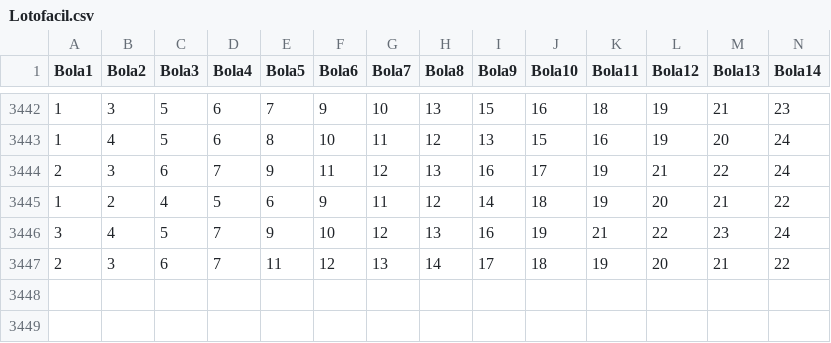
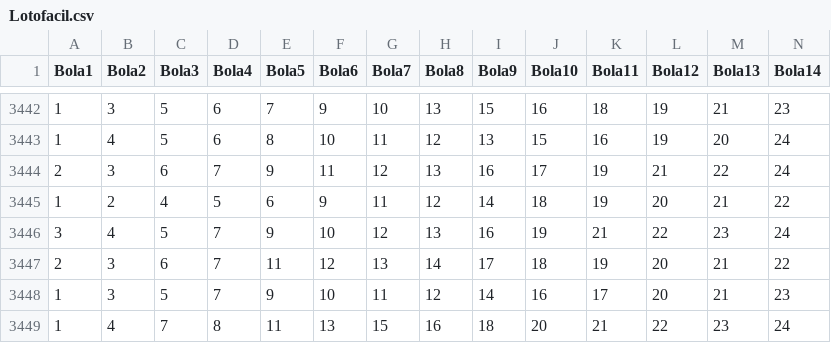
Before and after one commit to willianbazarin/UFMS, a CSV file: Lotofacil.csv, drawn as a sheet; only a part is shown, gaps mark what is left out; rows hold the shown columns only; the diff names each change by its address in the sheet, - before the commit and + after, or states it on an @@ line.

Commit message:
Update Lotofacil.csv

```diff
--- a/Lotofacil.csv
+++ b/Lotofacil.csv
+row 3448: 1 | 3 | 5 | 7 | 9 | 10 | 11 | 12 | 14 | 16 | 17 | 20 | 21 | 23
+row 3449: 1 | 4 | 7 | 8 | 11 | 13 | 15 | 16 | 18 | 20 | 21 | 22 | 23 | 24
```
